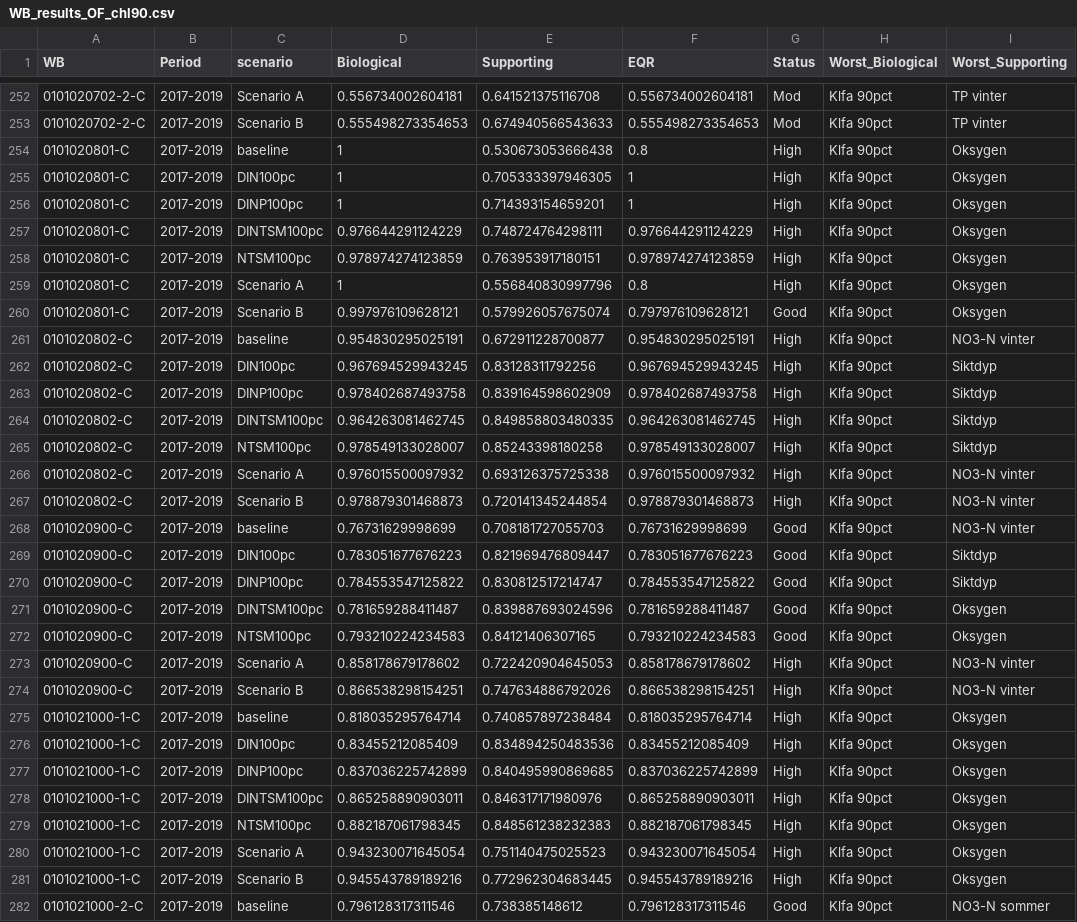
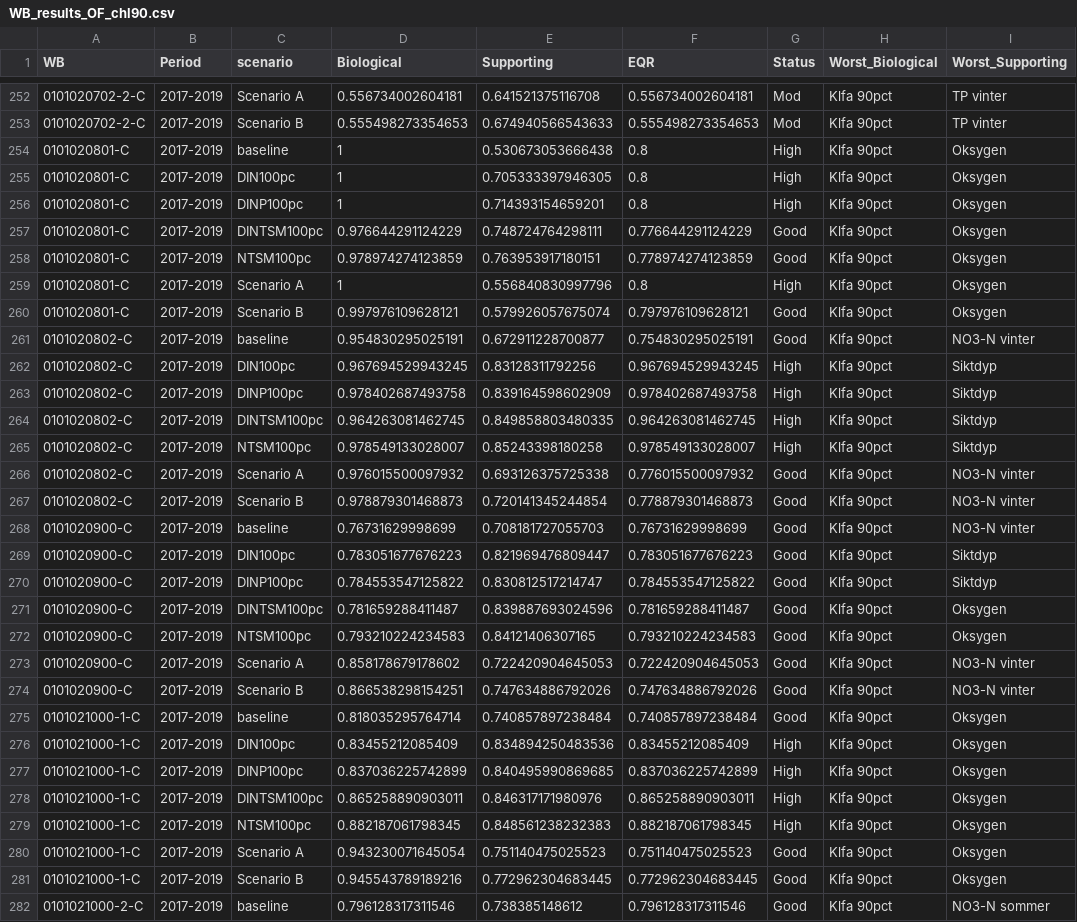
Before and after one commit to NIVANorge/MARTINI, a CSV file: app/WB_results_OF_chl90.csv, drawn as a sheet; only a part is shown, gaps mark what is left out; the diff covers the shown part only.

Commit message:
aggregation reduces overall status from High to Good if supporting is not High

```diff
--- a/app/WB_results_OF_chl90.csv
+++ b/app/WB_results_OF_chl90.csv
@@ -254,9 +254,9 @@
 "0101020801-C";"2017-2019";"baseline";1;0.530673053666438;0.8;"High";"Klfa 90pct";"Oksygen"
-"0101020801-C";"2017-2019";"DIN100pc";1;0.705333397946305;1;"High";"Klfa 90pct";"Oksygen"
-"0101020801-C";"2017-2019";"DINP100pc";1;0.714393154659201;1;"High";"Klfa 90pct";"Oksygen"
-"0101020801-C";"2017-2019";"DINTSM100pc";0.976644291124229;0.748724764298111;0.976644291124229;"High";"Klfa 90pct";"Oksygen"
-"0101020801-C";"2017-2019";"NTSM100pc";0.978974274123859;0.763953917180151;0.978974274123859;"High";"Klfa 90pct";"Oksygen"
+"0101020801-C";"2017-2019";"DIN100pc";1;0.705333397946305;0.8;"High";"Klfa 90pct";"Oksygen"
+"0101020801-C";"2017-2019";"DINP100pc";1;0.714393154659201;0.8;"High";"Klfa 90pct";"Oksygen"
+"0101020801-C";"2017-2019";"DINTSM100pc";0.976644291124229;0.748724764298111;0.776644291124229;"Good";"Klfa 90pct";"Oksygen"
+"0101020801-C";"2017-2019";"NTSM100pc";0.978974274123859;0.763953917180151;0.778974274123859;"Good";"Klfa 90pct";"Oksygen"
 "0101020801-C";"2017-2019";"Scenario A";1;0.556840830997796;0.8;"High";"Klfa 90pct";"Oksygen"
 "0101020801-C";"2017-2019";"Scenario B";0.997976109628121;0.579926057675074;0.797976109628121;"Good";"Klfa 90pct";"Oksygen"
-"0101020802-C";"2017-2019";"baseline";0.954830295025191;0.672911228700877;0.954830295025191;"High";"Klfa 90pct";"NO3-N vinter"
+"0101020802-C";"2017-2019";"baseline";0.954830295025191;0.672911228700877;0.754830295025191;"Good";"Klfa 90pct";"NO3-N vinter"
 "0101020802-C";"2017-2019";"DIN100pc";0.967694529943245;0.83128311792256;0.967694529943245;"High";"Klfa 90pct";"Siktdyp"
@@ -265,4 +265,4 @@
 "0101020802-C";"2017-2019";"NTSM100pc";0.978549133028007;0.85243398180258;0.978549133028007;"High";"Klfa 90pct";"Siktdyp"
-"0101020802-C";"2017-2019";"Scenario A";0.976015500097932;0.693126375725338;0.976015500097932;"High";"Klfa 90pct";"NO3-N vinter"
-"0101020802-C";"2017-2019";"Scenario B";0.978879301468873;0.720141345244854;0.978879301468873;"High";"Klfa 90pct";"NO3-N vinter"
+"0101020802-C";"2017-2019";"Scenario A";0.976015500097932;0.693126375725338;0.776015500097932;"Good";"Klfa 90pct";"NO3-N vinter"
+"0101020802-C";"2017-2019";"Scenario B";0.978879301468873;0.720141345244854;0.778879301468873;"Good";"Klfa 90pct";"NO3-N vinter"
 "0101020900-C";"2017-2019";"baseline";0.76731629998699;0.708181727055703;0.76731629998699;"Good";"Klfa 90pct";"NO3-N vinter"
@@ -272,5 +272,5 @@
 "0101020900-C";"2017-2019";"NTSM100pc";0.793210224234583;0.84121406307165;0.793210224234583;"Good";"Klfa 90pct";"Oksygen"
-"0101020900-C";"2017-2019";"Scenario A";0.858178679178602;0.722420904645053;0.858178679178602;"High";"Klfa 90pct";"NO3-N vinter"
-"0101020900-C";"2017-2019";"Scenario B";0.866538298154251;0.747634886792026;0.866538298154251;"High";"Klfa 90pct";"NO3-N vinter"
-"0101021000-1-C";"2017-2019";"baseline";0.818035295764714;0.740857897238484;0.818035295764714;"High";"Klfa 90pct";"Oksygen"
+"0101020900-C";"2017-2019";"Scenario A";0.858178679178602;0.722420904645053;0.722420904645053;"Good";"Klfa 90pct";"NO3-N vinter"
+"0101020900-C";"2017-2019";"Scenario B";0.866538298154251;0.747634886792026;0.747634886792026;"Good";"Klfa 90pct";"NO3-N vinter"
+"0101021000-1-C";"2017-2019";"baseline";0.818035295764714;0.740857897238484;0.740857897238484;"Good";"Klfa 90pct";"Oksygen"
 "0101021000-1-C";"2017-2019";"DIN100pc";0.83455212085409;0.834894250483536;0.83455212085409;"High";"Klfa 90pct";"Oksygen"
@@ -279,4 +279,4 @@
 "0101021000-1-C";"2017-2019";"NTSM100pc";0.882187061798345;0.848561238232383;0.882187061798345;"High";"Klfa 90pct";"Oksygen"
-"0101021000-1-C";"2017-2019";"Scenario A";0.943230071645054;0.751140475025523;0.943230071645054;"High";"Klfa 90pct";"Oksygen"
-"0101021000-1-C";"2017-2019";"Scenario B";0.945543789189216;0.772962304683445;0.945543789189216;"High";"Klfa 90pct";"Oksygen"
+"0101021000-1-C";"2017-2019";"Scenario A";0.943230071645054;0.751140475025523;0.751140475025523;"Good";"Klfa 90pct";"Oksygen"
+"0101021000-1-C";"2017-2019";"Scenario B";0.945543789189216;0.772962304683445;0.772962304683445;"Good";"Klfa 90pct";"Oksygen"
 "0101021000-2-C";"2017-2019";"baseline";0.796128317311546;0.738385148612;0.796128317311546;"Good";"Klfa 90pct";"NO3-N sommer"
```
Also changed, not shown: 96 edited cells elsewhere in this file, app/WB_results_OF.csv, 2 other files.
